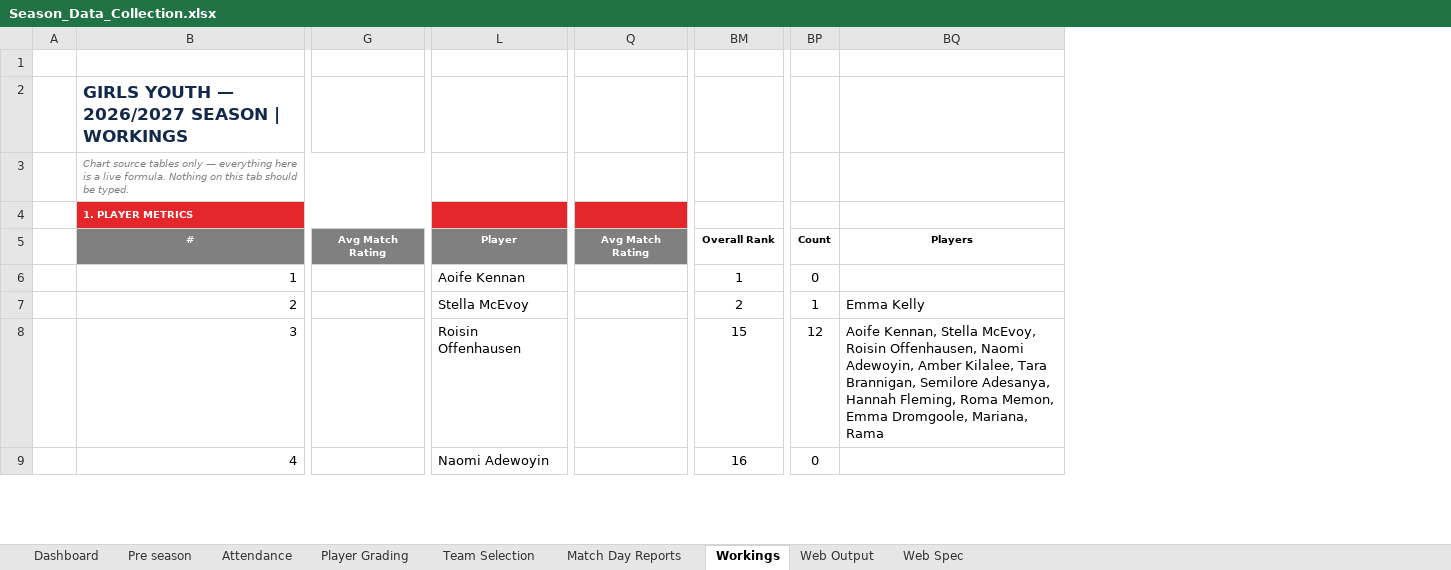
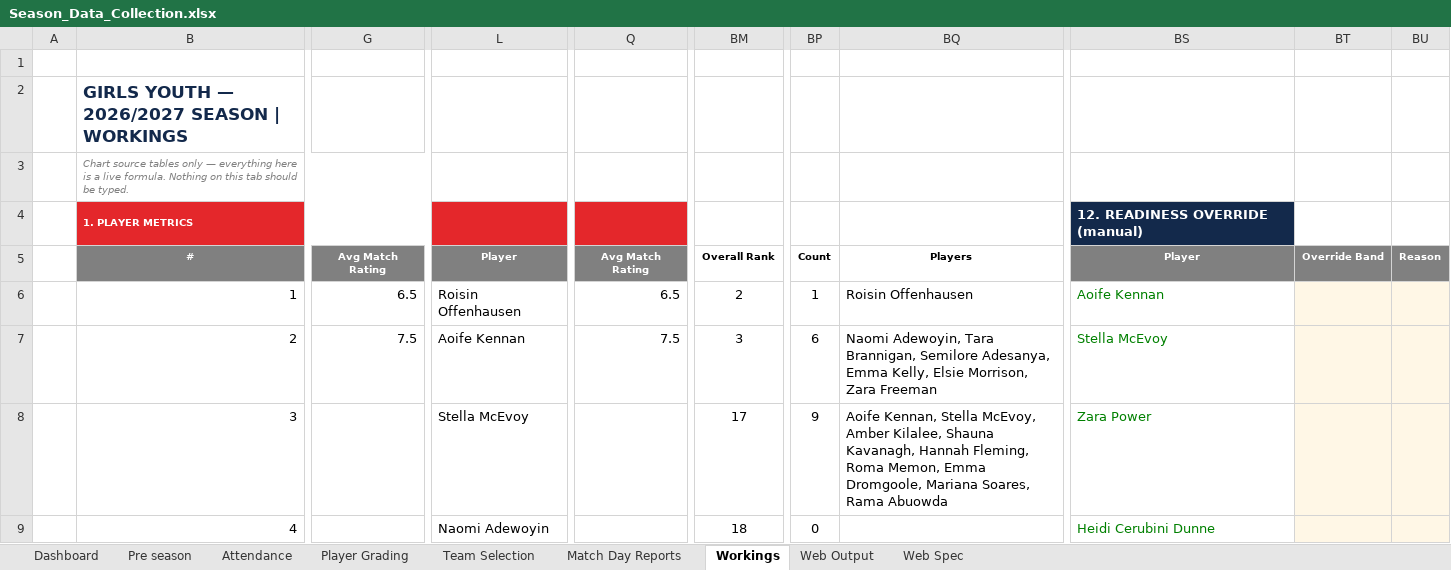
Before and after one commit to HennesisConsulting/Lucan-Girls-Youth-Season-Overview, an Excel workbook: Season_Data_Collection.xlsx, sheet Workings, drawn as a sheet; only a part is shown, gaps mark what is left out; values as stored, in another font and other column widths than the file's, no borders; removed rows and columns are numbered as before the commit, all else as after; the diff covers the shown part only; the diff names each change by its address in the sheet, - before the commit and + after, or states it on an @@ line.

```diff
--- a/Season_Data_Collection.xlsx (sheet Workings)
+++ b/Season_Data_Collection.xlsx (sheet Workings)
-column G, row 5: Avg Match Rating
+column G, rows 5-7: Avg Match Rating | 6.5 | 7.5
-column Q, row 5: Avg Match Rating
+column Q, rows 5-7: Avg Match Rating | 6.5 | 7.5
-column BQ, rows 5-8: Players |  | Emma Kelly | Aoife Kennan, Stella McEvoy, Roisin Offenhausen, Naomi Adewoyin, Amber Kilalee, Tara Brannigan, Semilore Adesanya, Hannah Fleming, Roma Memon, Emma Dromgoole, Mariana, Rama
+column BQ, rows 5-8: Players | Roisin Offenhausen | Naomi Adewoyin, Tara Brannigan, Semilore Adesanya, Emma Kelly, Elsie Morrison, Zara Freeman | Aoife Kennan, Stella McEvoy, Amber Kilalee, Shauna Kavanagh, Hannah Fleming, Roma Memon, Emma Dromgoole, Mariana Soares, Rama Abuowda
+column BS, rows 4-9: 12. READINESS OVERRIDE (manual) | Player | Aoife Kennan | Stella McEvoy | Zara Power | Heidi Cerubini Dunne
+column BT, row 5: Override Band
+column BU, row 5: Reason
-L6: Aoife Kennan
+L6: Roisin Offenhausen
-BM6: 1
+BM6: 2
-BP6: 0
+BP6: 1
-L7: Stella McEvoy
+L7: Aoife Kennan
-BM7: 2
+BM7: 3
-BP7: 1
+BP7: 6
-L8: Roisin Offenhausen
+L8: Stella McEvoy
-BM8: 15
+BM8: 17
-BP8: 12
+BP8: 9
-BM9: 16
+BM9: 18
```
Also changed, not shown: 1 added column and 122 edited cells elsewhere in this sheet, sheet Match Day Reports, sheet Dashboard, sheet Team Selection, sheet Web Output, sheet Attendance, sheet Web Spec, 2 more sheets, formulas that keep their value, hidden cells, charts or pictures, 3 other files.
